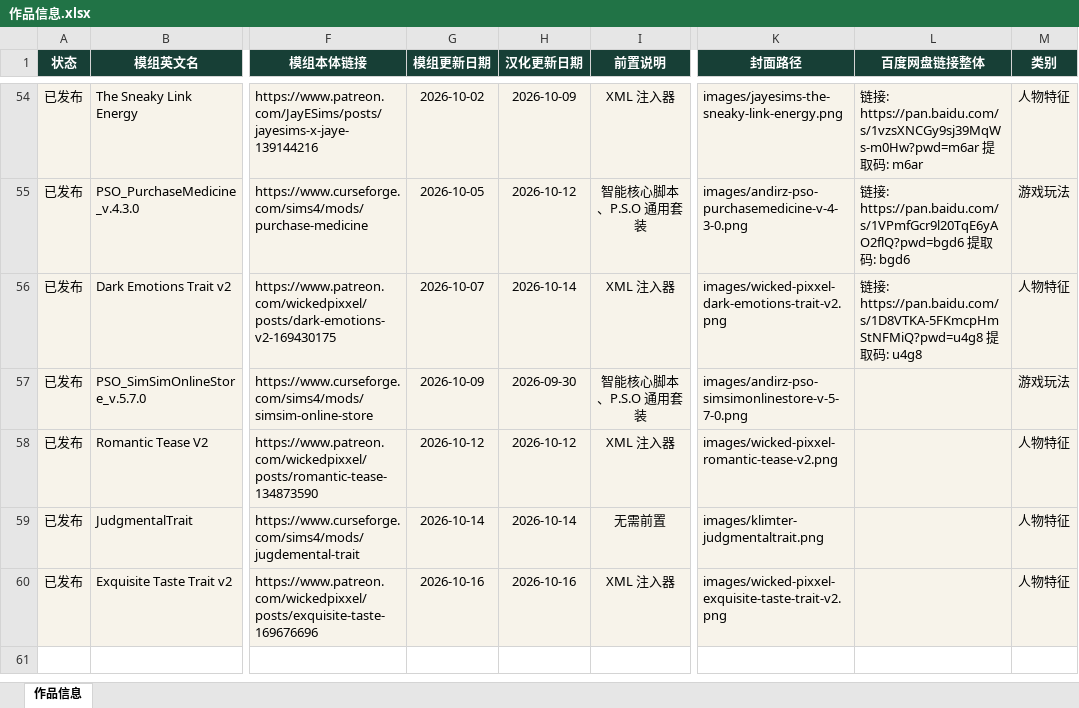
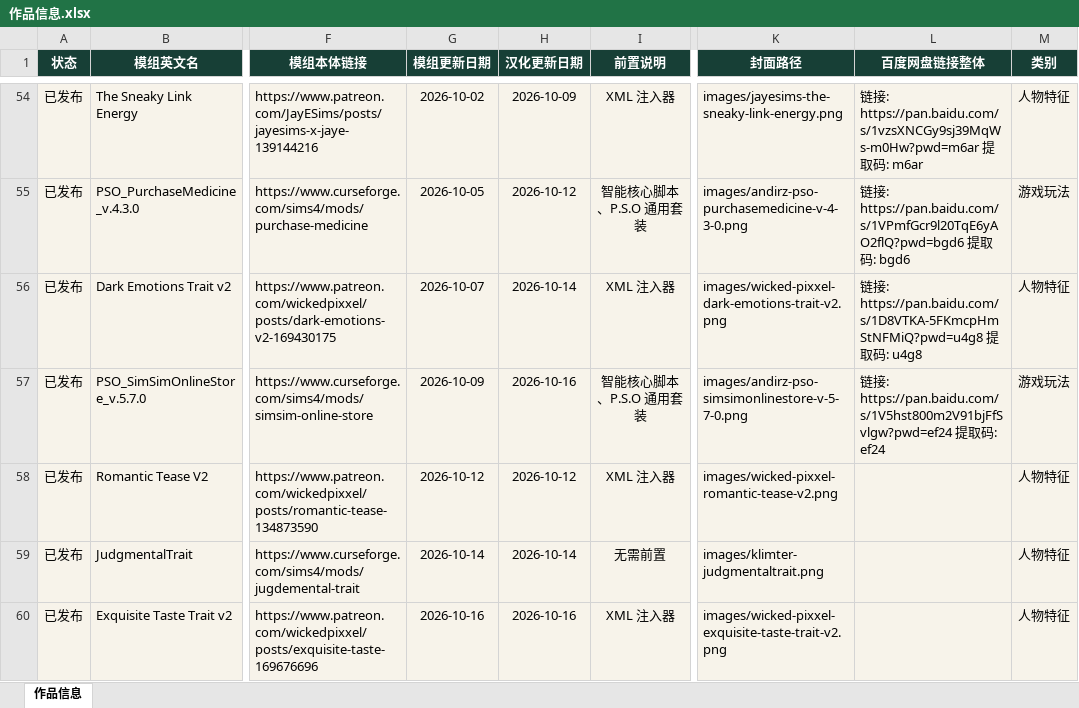
Before and after one commit to niuai-ui/qiuqiu-portfolio, an Excel workbook: 作品信息.xlsx, sheet 作品信息, drawn as a sheet; only a part is shown, gaps mark what is left out; values as stored, in another font and other column widths than the file's, no borders; table styles not drawn; the diff names each change by its address in the sheet, - before the commit and + after, or states it on an @@ line.

Commit message:
SimSim 在线商店: 补百度网盘链接，汉化更新日期改为 2026-10-16

```diff
--- a/作品信息.xlsx (sheet 作品信息)
+++ b/作品信息.xlsx (sheet 作品信息)
-H57 (汉化更新日期): 2026-09-30
+H57 (汉化更新日期): 2026-10-16
-L57 (百度网盘链接整体): (empty)
+L57 (百度网盘链接整体): 链接: https://pan.baidu.com/s/1V5hst800m2V91bjFfSvlgw?pwd=ef24 提取码: ef24
```
